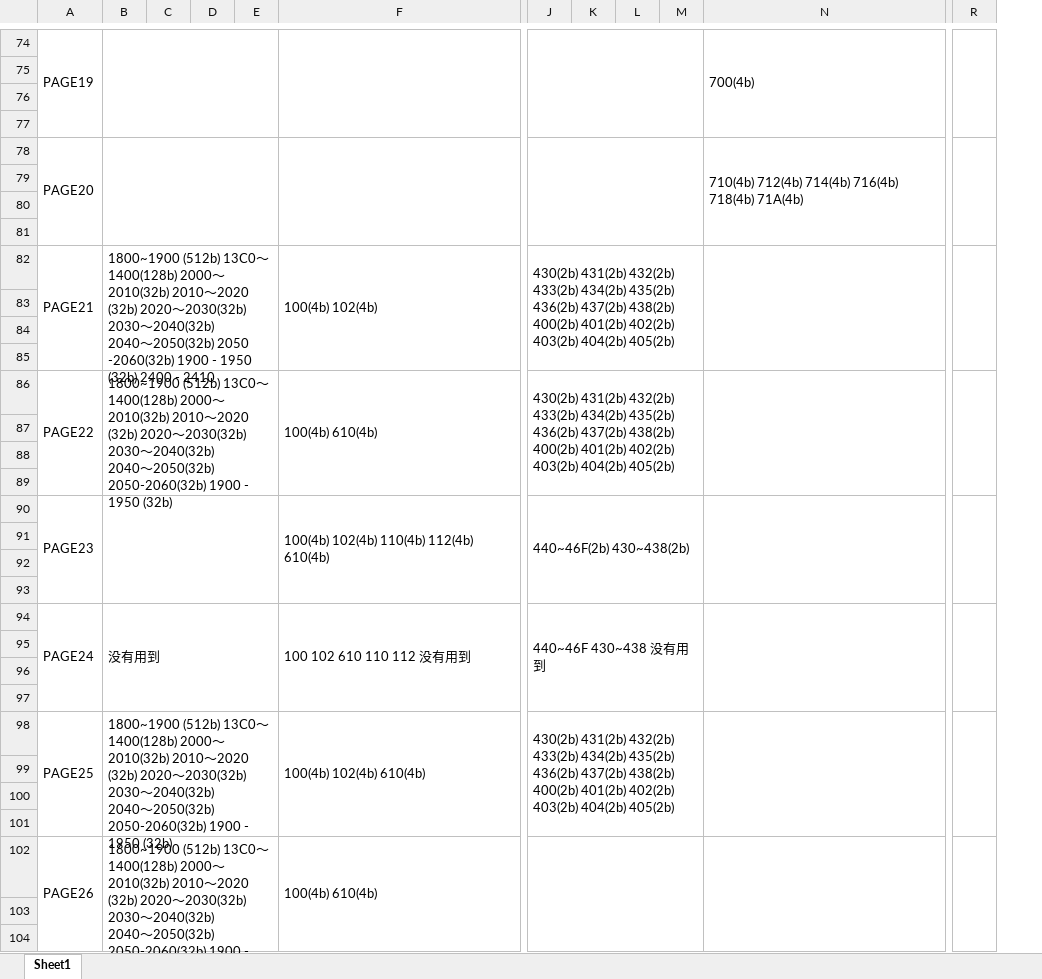
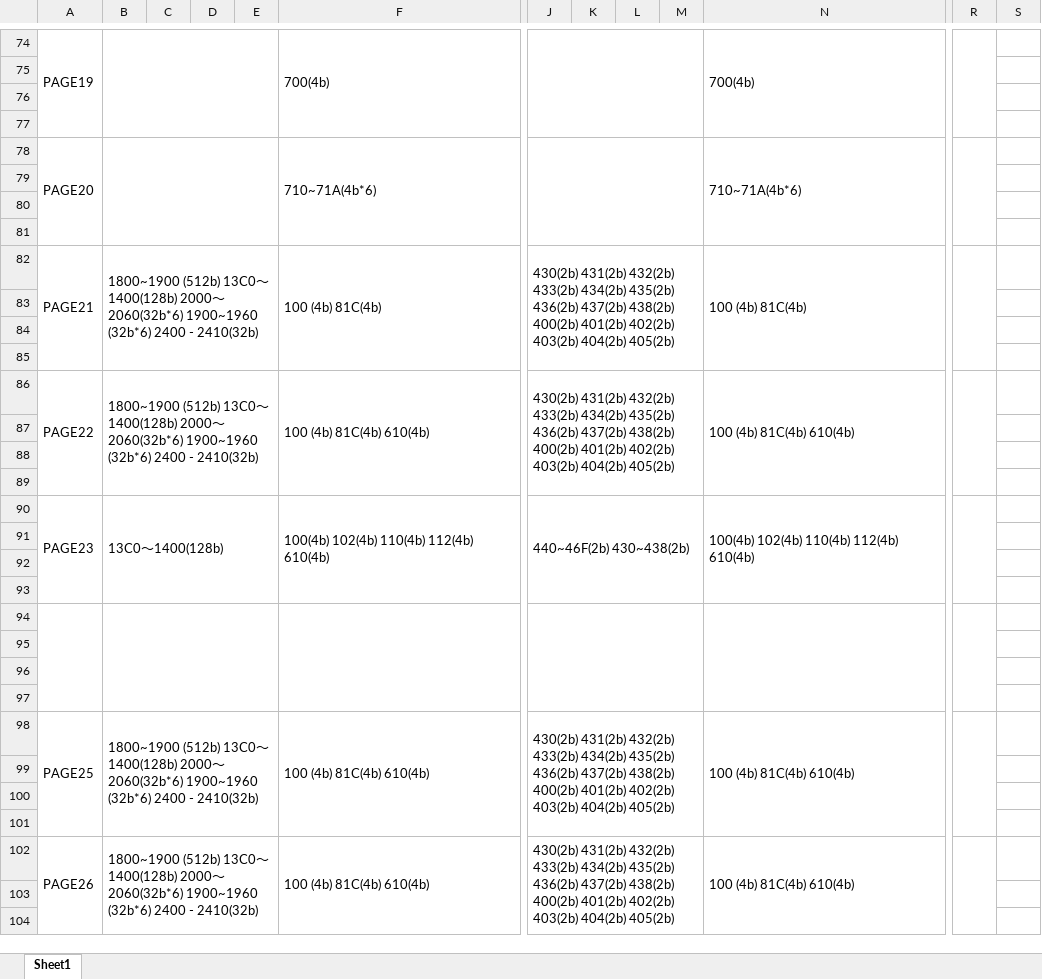
Before and after one commit to Zwuwen/Molecular_Dwin_Set, an Excel workbook: MolecularDwinVariable.xlsx, sheet Sheet1, drawn as a sheet; only a part is shown, gaps mark what is left out; values as stored, in another font and other column widths than the file's, no borders; removed rows and columns are numbered as before the commit, all else as after; rows hold the shown columns only; ↵ is a line break in a cell; the diff covers the shown part only; the diff names each change by its address in the sheet, - before the commit and + after, or states it on an @@ line.

```diff
--- a/MolecularDwinVariable.xlsx (sheet Sheet1)
+++ b/MolecularDwinVariable.xlsx (sheet Sheet1)
-column F, rows 82-90: 100(4b) 102(4b) |  |  |  | 100(4b) 610(4b) |  |  |  | 100(4b) 102(4b) 110(4b) 112(4b) 610(4b); rows 98-102: 100(4b) 102(4b) 610(4b) |  |  |  | 100(4b) 610(4b)
+column F, rows 74-90: 700(4b) |  |  |  | 710~71A(4b*6) |  |  |  | 100 (4b) 81C(4b) |  |  |  | 100 (4b) 81C(4b) 610(4b) |  |  |  | 100(4b) 102(4b) 110(4b) 112(4b) 610(4b); rows 98-102: 100 (4b) 81C(4b) 610(4b) |  |  |  | 100 (4b) 81C(4b) 610(4b)
+column S, empty
-N78: 710(4b) 712(4b) 714(4b) 716(4b) 718(4b) 71A(4b)
+N78: 710~71A(4b*6)
-B82: …2000～2010(32b) 2010～2020 (32b) 2020～2030(32b) 2030～2040(32b) ↵ 2040～2050(32b) 2050 -2060(32b) 1900 - 1950 (32b) 2400 - 2410
+B82: …2000～2060(32b*6) 1900~1960 (32b*6) 2400 - 2410(32b)
-N82: (empty)
+N82: 100 (4b) 81C(4b)
-B86: …2000～2010(32b) 2010～2020 (32b) 2020～2030(32b) 2030～2040(32b) ↵ 2040～2050(32b) 2050-2060(32b) 1900 - 1950 (32b)
+B86: …2000～2060(32b*6) 1900~1960 (32b*6) 2400 - 2410(32b)
-N86: (empty)
+N86: 100 (4b) 81C(4b) 610(4b)
-B90: (empty)
+B90: 13C0～1400(128b)
-N90: (empty)
+N90: 100(4b) 102(4b) 110(4b) 112(4b) 610(4b)
-row 94: PAGE24 | 没有用到 |  |  |  | 100 102 610 110 112 没有用到 | 440~46F 430~438 没有用到
+A94:A97 merged
+B94:E97 merged
+J94:M97 merged
+N94:Q97 merged
+R94:R97 merged
+row 97: (empty)
-B98: …2000～2010(32b) 2010～2020 (32b) 2020～2030(32b) 2030～2040(32b) ↵ 2040～2050(32b) 2050-2060(32b) 1900 - 1950 (32b)
+B98: …2000～2060(32b*6) 1900~1960 (32b*6) 2400 - 2410(32b)
-N98: (empty)
+N98: 100 (4b) 81C(4b) 610(4b)
-B102: …2000～2010(32b) 2010～2020 (32b) 2020～2030(32b) 2030～2040(32b) ↵ 2040～2050(32b) 2050-2060(32b) 1900 - 1950 (32b)
+B102: …2000～2060(32b*6) 1900~1960 (32b*6) 2400 - 2410(32b)
-J102: (empty)
+J102: 430(2b) 431(2b) 432(2b) 433(2b) 434(2b) 435(2b) 436(2b) 437(2b) 438(2b) 400(2b) 401(2b) 402(2b) 403(2b) 404(2b) 405(2b)
-N102: (empty)
+N102: 100 (4b) 81C(4b) 610(4b)
```
Also changed, not shown: 14 added rows, 4 removed rows, 15 edited cells and merged cells elsewhere in this sheet, 21 other files.
